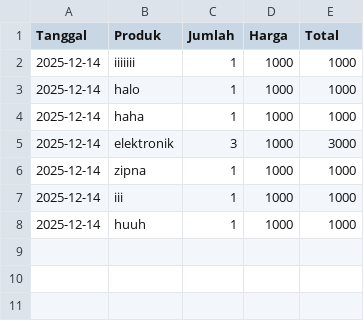
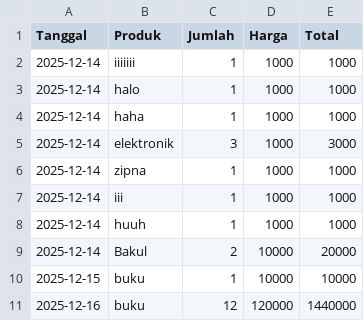
Before and after one commit to wiratahelmi469-web1/project_dd, a CSV file: data_penjualan.csv, drawn as a sheet; the diff names each change by its address in the sheet, - before the commit and + after, or states it on an @@ line.

```diff
--- a/data_penjualan.csv
+++ b/data_penjualan.csv
+row 9: 2025-12-14 | Bakul | 2 | 10000 | 20000
+row 10: 2025-12-15 | buku | 1 | 10000 | 10000
+row 11: 2025-12-16 | buku | 12 | 120000 | 1440000
```
Also changed, not shown: 7 other files.
